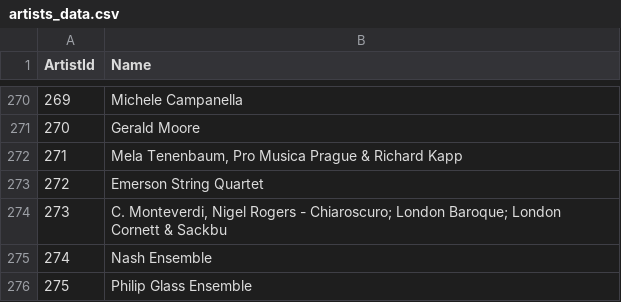
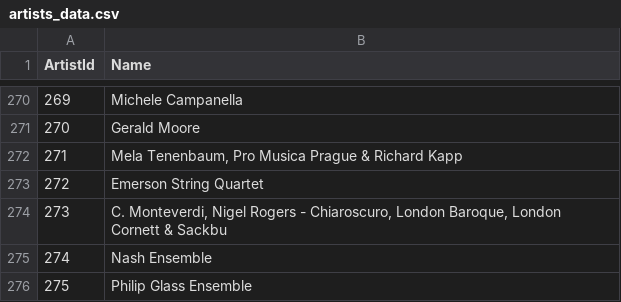
Before and after one commit to pirboazo/db-sql, a CSV file: sqlite/csv/artists_data.csv, drawn as a sheet; only a part is shown, gaps mark what is left out.

```diff
--- a/sqlite/csv/artists_data.csv
+++ b/sqlite/csv/artists_data.csv
@@ -273,3 +273,3 @@ ArtistId,Name
 272,Emerson String Quartet
-273,"C. Monteverdi, Nigel Rogers - Chiaroscuro; London Baroque; London Cornett & Sackbu"
+273,"C. Monteverdi, Nigel Rogers - Chiaroscuro, London Baroque, London Cornett & Sackbu"
 274,Nash Ensemble
```
Also changed, not shown: 5 other files.
